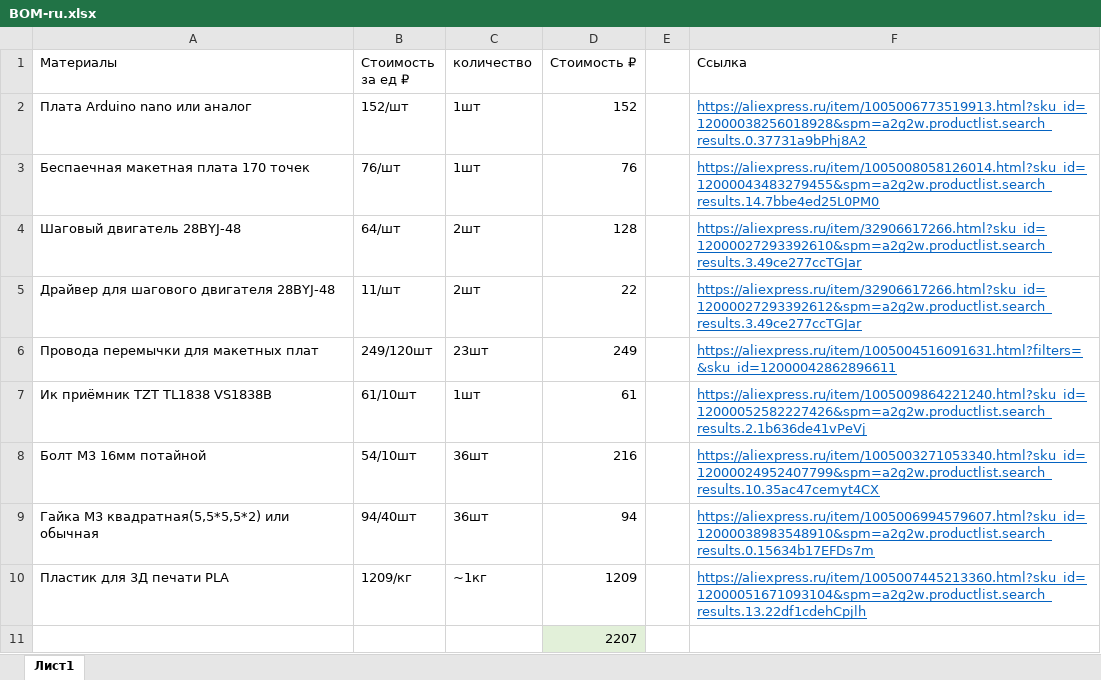
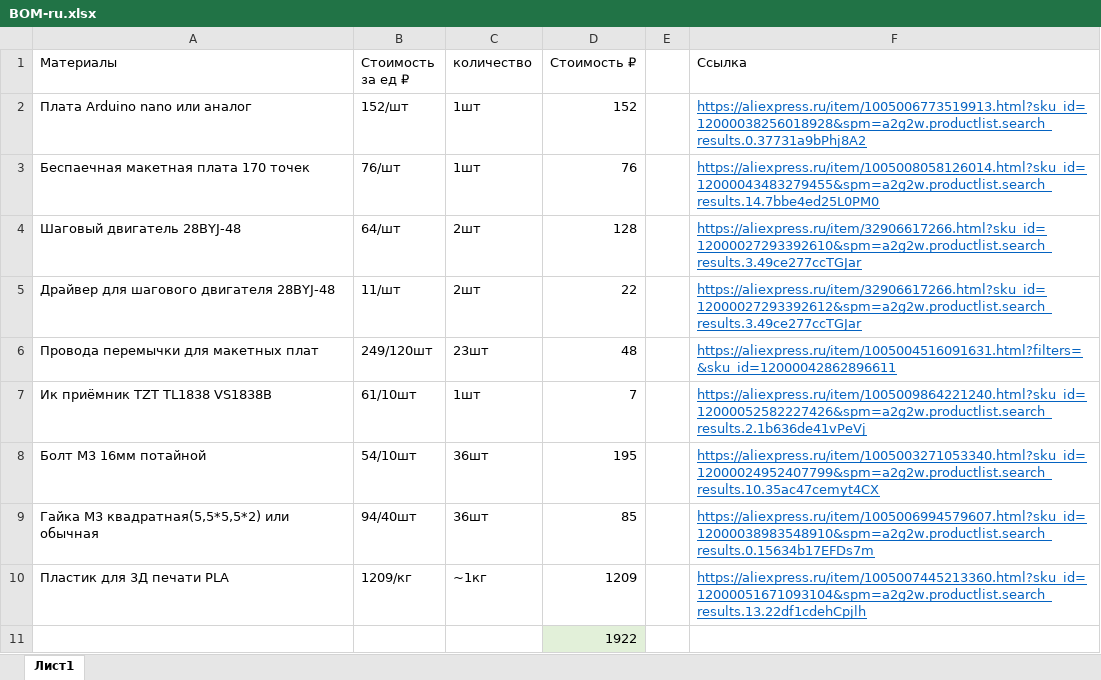
Before and after one commit to E-gora-code/ArduinoCar, an Excel workbook: Docs/BOM-ru.xlsx, sheet Лист1, drawn as a sheet; values as stored, in another font and other column widths than the file's, no borders; the diff names each change by its address in the sheet, - before the commit and + after, or states it on an @@ line.

Commit message:
recalqulated

```diff
--- a/Docs/BOM-ru.xlsx (sheet Лист1)
+++ b/Docs/BOM-ru.xlsx (sheet Лист1)
-D6 (Стоимость ₽): 249
+D6 (Стоимость ₽): 48
-D7 (Стоимость ₽): 61
+D7 (Стоимость ₽): 7
-D8 (Стоимость ₽): 216
+D8 (Стоимость ₽): 195
-D9 (Стоимость ₽): 94
+D9 (Стоимость ₽): 85
-D11 (Стоимость ₽): 2207
+D11 (Стоимость ₽): 1922
```
